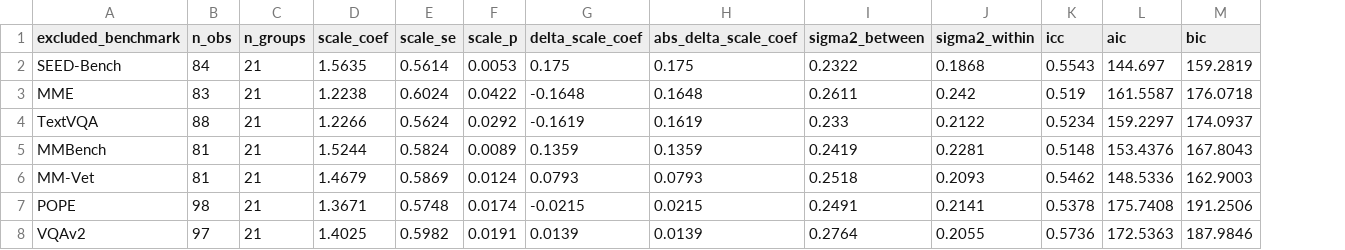
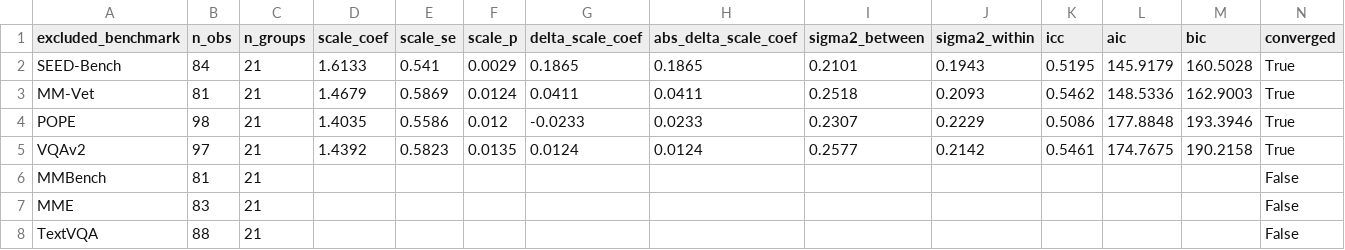
Before and after one commit to Piyush-Sh-bit/research-publications, a CSV file: 2026_mllm_meta_analysis/Tables/table12_benchmark_leave_one_out.csv, drawn as a sheet; removed rows and columns are numbered as before the commit, all else as after; the diff names each change by its address in the sheet, - before the commit and + after, or states it on an @@ line.

```diff
--- a/2026_mllm_meta_analysis/Tables/table12_benchmark_leave_one_out.csv
+++ b/2026_mllm_meta_analysis/Tables/table12_benchmark_leave_one_out.csv
+column N (converged), rows 2-5: all True
-D2 (scale_coef): 1.5635
+D2 (scale_coef): 1.6133
-E2 (scale_se): 0.5614
+E2 (scale_se): 0.541
-F2 (scale_p): 0.0053
+F2 (scale_p): 0.0029
-G2 (delta_scale_coef): 0.175
+G2 (delta_scale_coef): 0.1865
-H2 (abs_delta_scale_coef): 0.175
+H2 (abs_delta_scale_coef): 0.1865
-I2 (sigma2_between): 0.2322
+I2 (sigma2_between): 0.2101
-J2 (sigma2_within): 0.1868
+J2 (sigma2_within): 0.1943
-K2 (icc): 0.5543
+K2 (icc): 0.5195
-L2 (aic): 144.697
+L2 (aic): 145.9179
-M2 (bic): 159.2819
+M2 (bic): 160.5028
-row 3: MME | 83 | 21 | 1.2238 | 0.6024 | 0.0422 | -0.1648 | 0.1648 | 0.2611 | 0.242 | 0.519 | 161.5587 | 176.0718
-row 4: TextVQA | 88 | 21 | 1.2266 | 0.5624 | 0.0292 | -0.1619 | 0.1619 | 0.233 | 0.2122 | 0.5234 | 159.2297 | 174.0937
-row 5: MMBench | 81 | 21 | 1.5244 | 0.5824 | 0.0089 | 0.1359 | 0.1359 | 0.2419 | 0.2281 | 0.5148 | 153.4376 | 167.8043
-G3 (delta_scale_coef): 0.0793
+G3 (delta_scale_coef): 0.0411
-H3 (abs_delta_scale_coef): 0.0793
+H3 (abs_delta_scale_coef): 0.0411
-D4 (scale_coef): 1.3671
+D4 (scale_coef): 1.4035
-E4 (scale_se): 0.5748
+E4 (scale_se): 0.5586
-F4 (scale_p): 0.0174
+F4 (scale_p): 0.012
-G4 (delta_scale_coef): -0.0215
+G4 (delta_scale_coef): -0.0233
-H4 (abs_delta_scale_coef): 0.0215
+H4 (abs_delta_scale_coef): 0.0233
-I4 (sigma2_between): 0.2491
+I4 (sigma2_between): 0.2307
-J4 (sigma2_within): 0.2141
+J4 (sigma2_within): 0.2229
-K4 (icc): 0.5378
+K4 (icc): 0.5086
-L4 (aic): 175.7408
+L4 (aic): 177.8848
-M4 (bic): 191.2506
+M4 (bic): 193.3946
-D5 (scale_coef): 1.4025
+D5 (scale_coef): 1.4392
-E5 (scale_se): 0.5982
+E5 (scale_se): 0.5823
-F5 (scale_p): 0.0191
+F5 (scale_p): 0.0135
-G5 (delta_scale_coef): 0.0139
+G5 (delta_scale_coef): 0.0124
-H5 (abs_delta_scale_coef): 0.0139
+H5 (abs_delta_scale_coef): 0.0124
-I5 (sigma2_between): 0.2764
+I5 (sigma2_between): 0.2577
-J5 (sigma2_within): 0.2055
+J5 (sigma2_within): 0.2142
-K5 (icc): 0.5736
+K5 (icc): 0.5461
-L5 (aic): 172.5363
+L5 (aic): 174.7675
-M5 (bic): 187.9846
+M5 (bic): 190.2158
+row 6: MMBench | 81 | 21 |  |  |  |  |  |  |  |  |  |  | False
+row 7: MME | 83 | 21 |  |  |  |  |  |  |  |  |  |  | False
+row 8: TextVQA | 88 | 21 |  |  |  |  |  |  |  |  |  |  | False
```
Also changed, not shown: 2026_mllm_meta_analysis/Tables/table10_variance_decomposition.csv, 2026_mllm_meta_analysis/Tables/table11_se_sensitivity.csv, 27 other files.
